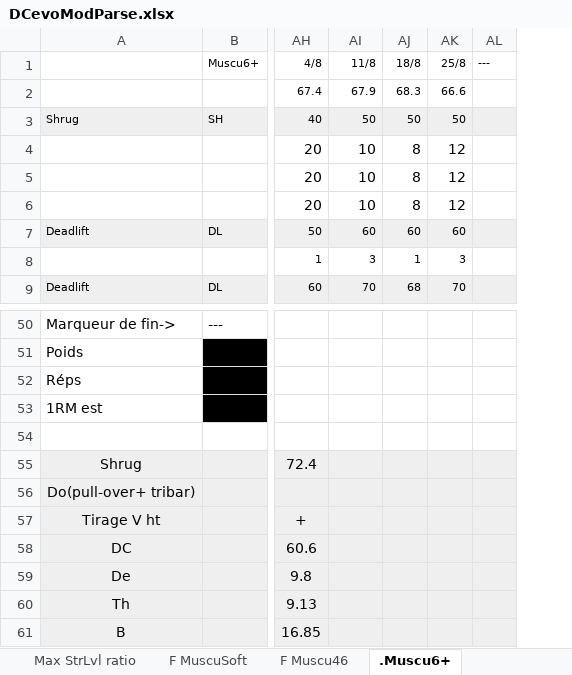
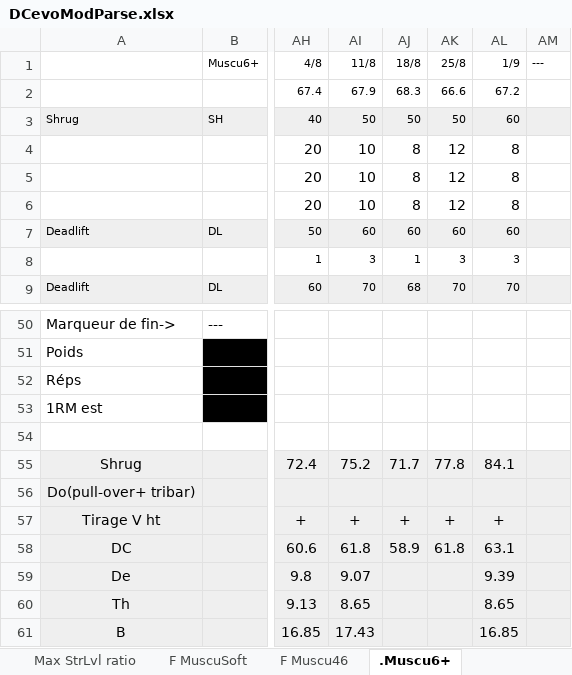
Before and after one commit to GuillBuj/fitlogtimer, an Excel workbook: docs/DCevoModParse.xlsx, sheet .Muscu6+, drawn as a sheet; only a part is shown, gaps mark what is left out; values as stored, in another font and other column widths than the file's, no borders; charts and pictures not drawn; the diff covers the shown part only; the diff names each change by its address in the sheet, - before the commit and + after, or states it on an @@ line.

```diff
--- a/docs/DCevoModParse.xlsx (sheet .Muscu6+)
+++ b/docs/DCevoModParse.xlsx (sheet .Muscu6+)
+column AL (1/9), rows 2-9: 67.2 | 60 | 8 | 8 | 8 | 60 | 3 | 70; rows 55-61: 84.1 |  | + | 63.1 | 9.39 | 8.65 | 16.85
-AI55 (11/8): (empty)
+AI55 (11/8): 75.2
-AJ55 (18/8): (empty)
+AJ55 (18/8): 71.7
-AK55 (25/8): (empty)
+AK55 (25/8): 77.8
-AI57 (11/8): (empty)
+AI57 (11/8): +
-AJ57 (18/8): (empty)
+AJ57 (18/8): +
-AK57 (25/8): (empty)
+AK57 (25/8): +
-AI58 (11/8): (empty)
+AI58 (11/8): 61.8
-AJ58 (18/8): (empty)
+AJ58 (18/8): 58.9
-AK58 (25/8): (empty)
+AK58 (25/8): 61.8
-AI59 (11/8): (empty)
+AI59 (11/8): 9.07
-AI60 (11/8): (empty)
+AI60 (11/8): 8.65
-AI61 (11/8): (empty)
+AI61 (11/8): 17.43
```
Also changed, not shown: 3 edited cells elsewhere in this sheet, sheet Calculateur Cible, formulas that keep their value, charts or pictures, 8 other files.
